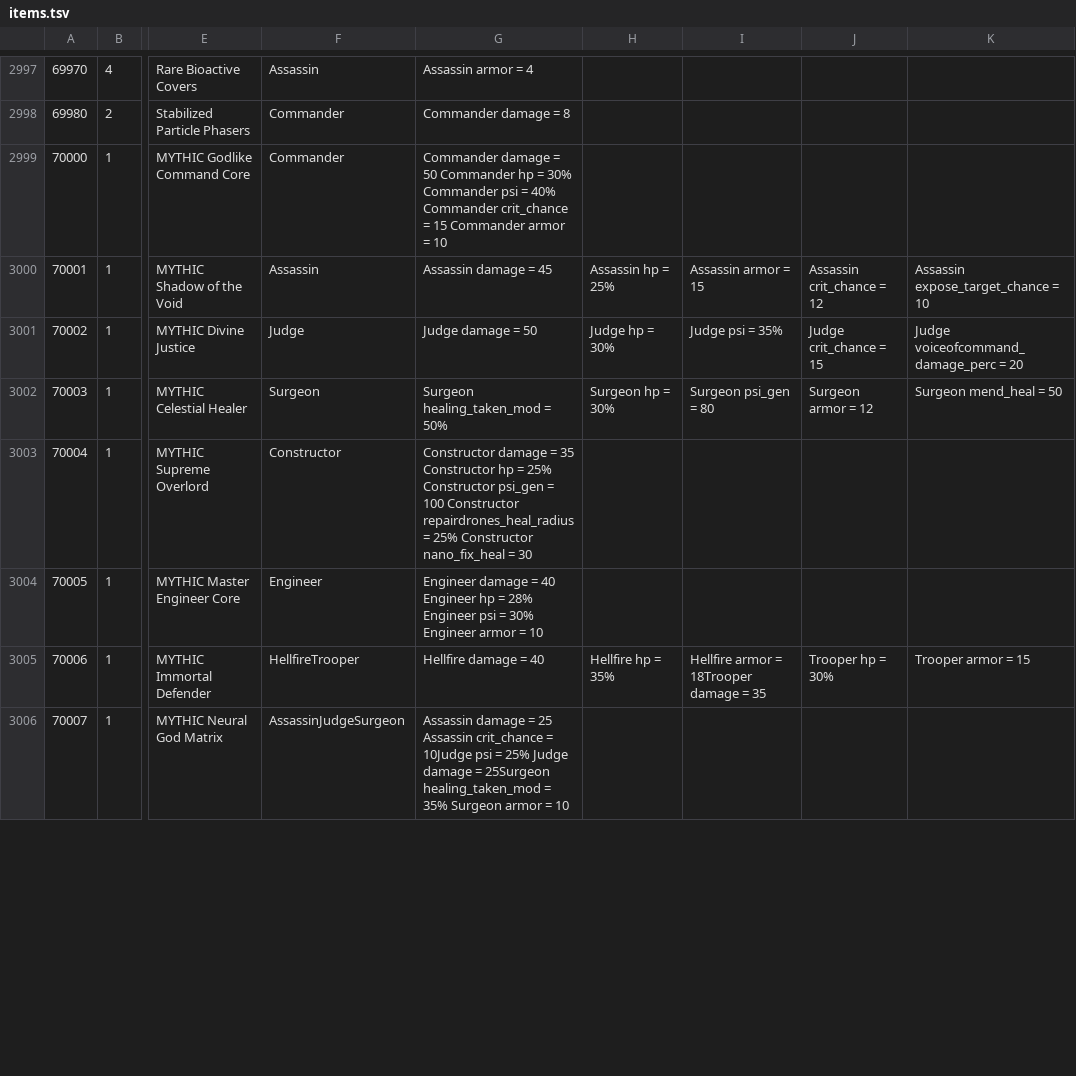
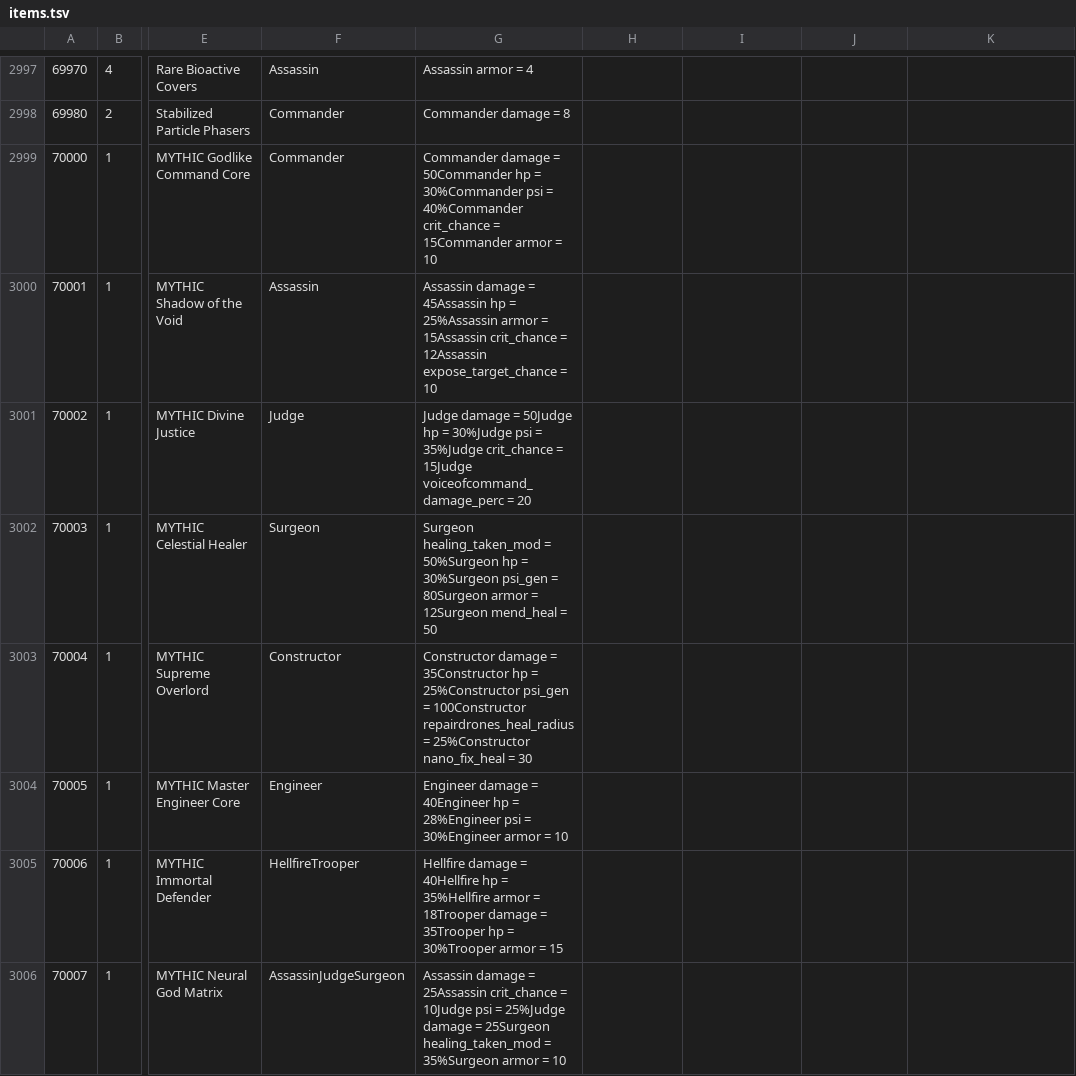
Before and after one commit to CrashDown963/Worldshift, a TSV file: data/db/items/items.tsv, drawn as a sheet; only a part is shown, gaps mark what is left out; the diff covers the shown part only; the diff names each change by its address in the sheet, - before the commit and + after, or states it on an @@ line.

```diff
--- a/data/db/items/items.tsv
+++ b/data/db/items/items.tsv
-G2999: …damage = 50 Commander hp = 30% Commander psi = 40% Commander crit_chance = 15 Commander armor =…
+G2999: …damage = 50Commander hp = 30%Commander psi = 40%Commander crit_chance = 15Commander armor =…
-G3000: …damage = 45
+G3000: …damage = 45Assassin hp = 25%Assassin armor = 15Assassin crit_chance = 12Assassin expose_target_chance = 10
-H3000: Assassin hp = 25%
+H3000: (empty)
-I3000: Assassin armor = 15
+I3000: (empty)
-J3000: Assassin crit_chance = 12
+J3000: (empty)
-K3000: Assassin expose_target_chance = 10
+K3000: (empty)
-G3001: …damage = 50
+G3001: …damage = 50Judge hp = 30%Judge psi = 35%Judge crit_chance = 15Judge voiceofcommand_damage_perc = 20
-H3001: Judge hp = 30%
+H3001: (empty)
-I3001: Judge psi = 35%
+I3001: (empty)
-J3001: Judge crit_chance = 15
+J3001: (empty)
-K3001: Judge voiceofcommand_damage_perc = 20
+K3001: (empty)
-G3002: …healing_taken_mod = 50%
+G3002: …healing_taken_mod = 50%Surgeon hp = 30%Surgeon psi_gen = 80Surgeon armor = 12Surgeon mend_heal = 50
-H3002: Surgeon hp = 30%
+H3002: (empty)
-I3002: Surgeon psi_gen = 80
+I3002: (empty)
-J3002: Surgeon armor = 12
+J3002: (empty)
-K3002: Surgeon mend_heal = 50
+K3002: (empty)
-G3003: …damage = 35 Constructor hp = 25% Constructor psi_gen = 100 Constructor repairdrones_heal_radius = 25% Constructor nano_fix_heal =…
+G3003: …damage = 35Constructor hp = 25%Constructor psi_gen = 100Constructor repairdrones_heal_radius = 25%Constructor nano_fix_heal =…
-G3004: …damage = 40 Engineer hp = 28% Engineer psi = 30% Engineer armor =…
+G3004: …damage = 40Engineer hp = 28%Engineer psi = 30%Engineer armor =…
-G3005: …damage = 40
+G3005: …damage = 40Hellfire hp = 35%Hellfire armor = 18Trooper damage = 35Trooper hp = 30%Trooper armor = 15
-H3005: Hellfire hp = 35%
+H3005: (empty)
-I3005: Hellfire armor = 18Trooper damage = 35
+I3005: (empty)
-J3005: Trooper hp = 30%
+J3005: (empty)
-K3005: Trooper armor = 15
+K3005: (empty)
-G3006: …damage = 25 Assassin crit_chance = 10Judge psi = 25% Judge damage = 25Surgeon healing_taken_mod = 35% Surgeon armor =…
+G3006: …damage = 25Assassin crit_chance = 10Judge psi = 25%Judge damage = 25Surgeon healing_taken_mod = 35%Surgeon armor =…
```
Also changed, not shown: 25 edited cells elsewhere in this file, data/db/items/drop.tsv, data/db/items/loot index.tsv, 2 other files.
